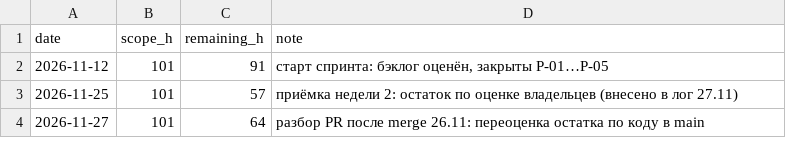
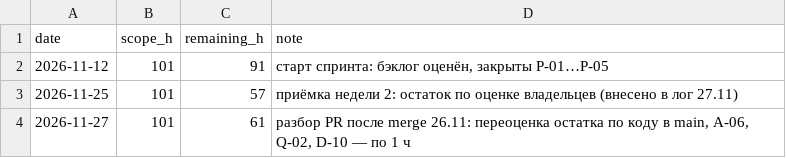
Before and after one commit to vstu-sii/sova-so-skakalkoy-zmct, a CSV file: docs/sprint/burndown-log.csv, drawn as a sheet.

```diff
--- a/docs/sprint/burndown-log.csv
+++ b/docs/sprint/burndown-log.csv
@@ -3,2 +3,2 @@ date;scope_h;remaining_h;note
 2026-11-25;101;57;приёмка недели 2: остаток по оценке владельцев (внесено в лог 27.11)
-2026-11-27;101;64;разбор PR после merge 26.11: переоценка остатка по коду в main
+2026-11-27;101;61;разбор PR после merge 26.11: переоценка остатка по коду в main, A-06, Q-02, D-10 — по 1 ч
```
Also changed, not shown: docs/sprint/tasks.csv, 5 other files.
